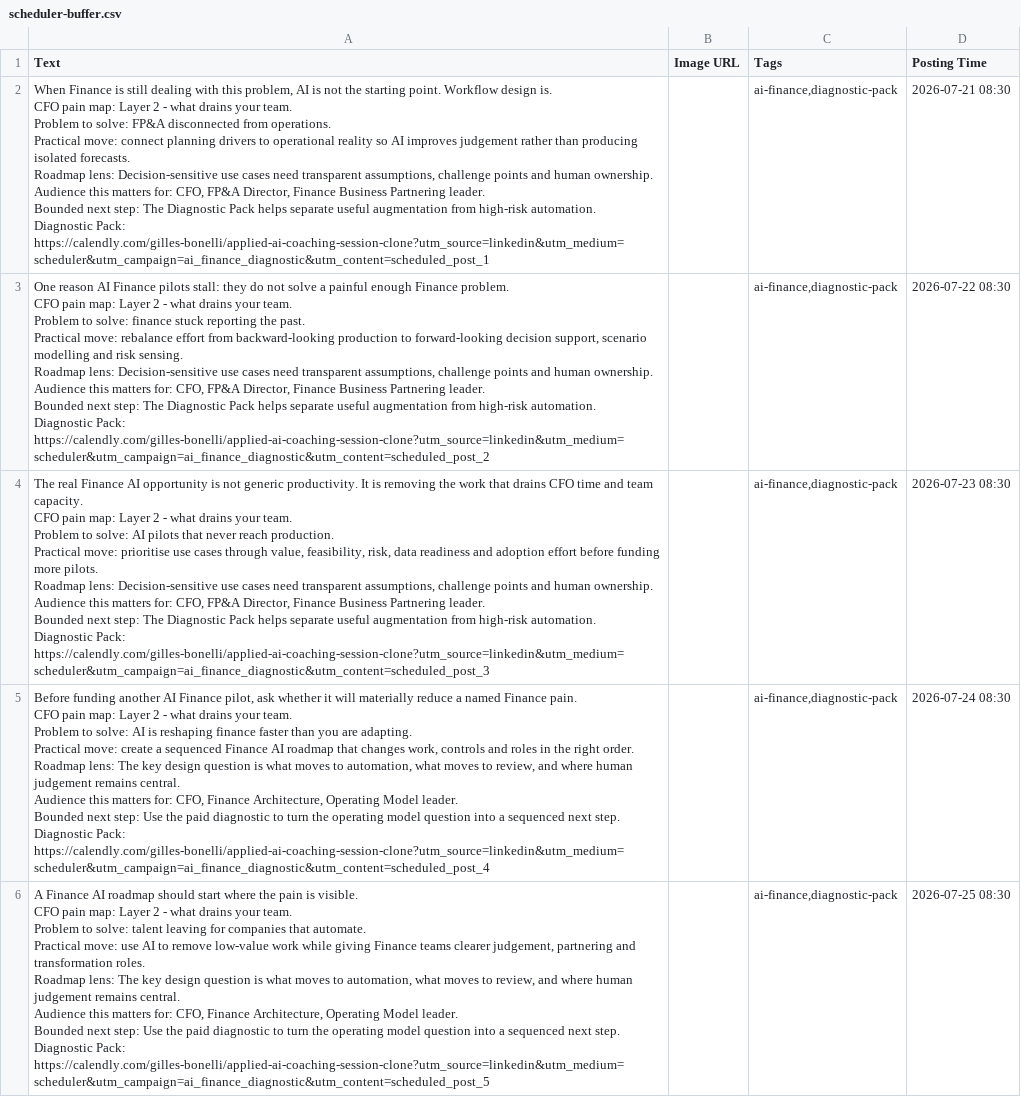
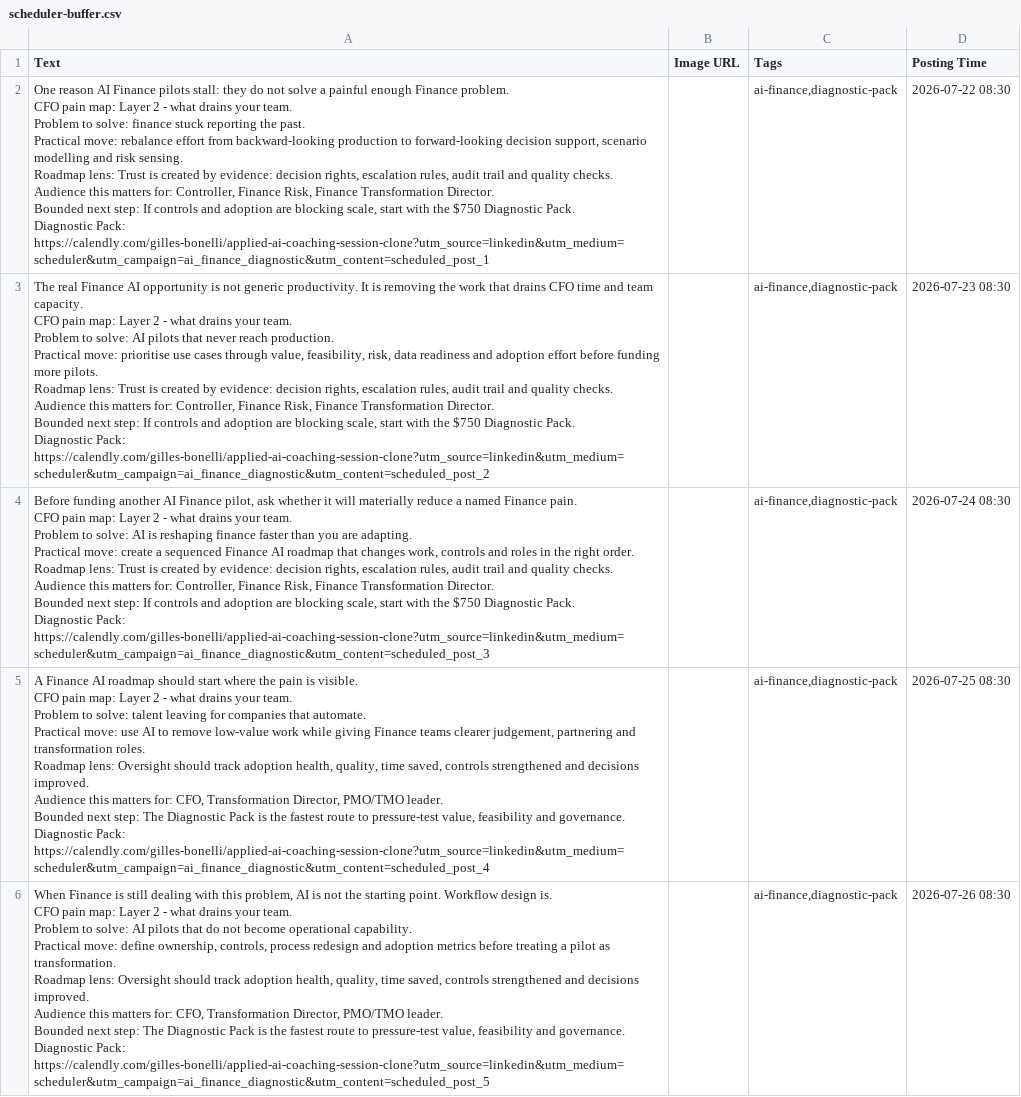
Before and after one commit to CEOFOUNDER/STNM_FT, a CSV file: traffic-console/generated/scheduler-buffer.csv, drawn as a sheet; removed rows and columns are numbered as before the commit, all else as after; ↵ is a line break in a cell; the diff names each change by its address in the sheet, - before the commit and + after, or states it on an @@ line.

```diff
--- a/traffic-console/generated/scheduler-buffer.csv
+++ b/traffic-console/generated/scheduler-buffer.csv
-row 2: When Finance is still dealing with this problem, AI is not the starting point. Workflow design is. ↵ CFO pain map: Layer 2 - what drains your team. ↵ Problem to solve: FP&A disconnected from operations. ↵ Practical move: connect planning drivers to operational reality so AI improves judgement rather than producing isolated forecasts. ↵ Roadmap lens: Decision-sensitive use cases need transparent assumptions, challenge points and human ownership. ↵ Audience this matters for: CFO, FP&A Director, Finance Business Partnering leader. ↵ Bounded next step: The Diagnostic Pack helps separate useful augmentation from high-risk automation. ↵ Diagnostic Pack: https://calendly.com/gilles-bonelli/applied-ai-coaching-session-clone?utm_source=linkedin&utm_medium=scheduler&utm_campaign=ai_finance_diagnostic&utm_content=scheduled_post_1 |  | ai-finance,diagnostic-pack | 2026-07-21 08:30
-A2 (Text): …Roadmap lens: Decision-sensitive use cases need transparent assumptions, challenge points and human ownership. ↵ Audience this matters for: CFO, FP&A Director, Finance Business Partnering leader. ↵ Bounded next step: The Diagnostic Pack helps separate useful augmentation from high-risk automation. ↵ Diagnostic Pack: https://calendly.com/gilles-bonelli/applied-ai-coaching-session-clone?utm_source=linkedin&utm_medium=scheduler&utm_campaign=ai_finance_diagnostic&utm_content=scheduled_post_2
+A2 (Text): …Roadmap lens: Trust is created by evidence: decision rights, escalation rules, audit trail and quality checks. ↵ Audience this matters for: Controller, Finance Risk, Finance Transformation Director. ↵ Bounded next step: If controls and adoption are blocking scale, start with the $750 Diagnostic Pack. ↵ Diagnostic Pack: https://calendly.com/gilles-bonelli/applied-ai-coaching-session-clone?utm_source=linkedin&utm_medium=scheduler&utm_campaign=ai_finance_diagnostic&utm_content=scheduled_post_1
-A3 (Text): …Roadmap lens: Decision-sensitive use cases need transparent assumptions, challenge points and human ownership. ↵ Audience this matters for: CFO, FP&A Director, Finance Business Partnering leader. ↵ Bounded next step: The Diagnostic Pack helps separate useful augmentation from high-risk automation. ↵ Diagnostic Pack: https://calendly.com/gilles-bonelli/applied-ai-coaching-session-clone?utm_source=linkedin&utm_medium=scheduler&utm_campaign=ai_finance_diagnostic&utm_content=scheduled_post_3
+A3 (Text): …Roadmap lens: Trust is created by evidence: decision rights, escalation rules, audit trail and quality checks. ↵ Audience this matters for: Controller, Finance Risk, Finance Transformation Director. ↵ Bounded next step: If controls and adoption are blocking scale, start with the $750 Diagnostic Pack. ↵ Diagnostic Pack: https://calendly.com/gilles-bonelli/applied-ai-coaching-session-clone?utm_source=linkedin&utm_medium=scheduler&utm_campaign=ai_finance_diagnostic&utm_content=scheduled_post_2
-A4 (Text): …Roadmap lens: The key design question is what moves to automation, what moves to review, and where human judgement remains central. ↵ Audience this matters for: CFO, Finance Architecture, Operating Model leader. ↵ Bounded next step: Use the paid diagnostic to turn the operating model question into a sequenced next step. ↵ Diagnostic Pack: https://calendly.com/gilles-bonelli/applied-ai-coaching-session-clone?utm_source=linkedin&utm_medium=scheduler&utm_campaign=ai_finance_diagnostic&utm_content=scheduled_post_4
+A4 (Text): …Roadmap lens: Trust is created by evidence: decision rights, escalation rules, audit trail and quality checks. ↵ Audience this matters for: Controller, Finance Risk, Finance Transformation Director. ↵ Bounded next step: If controls and adoption are blocking scale, start with the $750 Diagnostic Pack. ↵ Diagnostic Pack: https://calendly.com/gilles-bonelli/applied-ai-coaching-session-clone?utm_source=linkedin&utm_medium=scheduler&utm_campaign=ai_finance_diagnostic&utm_content=scheduled_post_3
-A5 (Text): …Roadmap lens: The key design question is what moves to automation, what moves to review, and where human judgement remains central. ↵ Audience this matters for: CFO, Finance Architecture, Operating Model leader. ↵ Bounded next step: Use the paid diagnostic to turn the operating model question into a sequenced next step. ↵ Diagnostic Pack: https://calendly.com/gilles-bonelli/applied-ai-coaching-session-clone?utm_source=linkedin&utm_medium=scheduler&utm_campaign=ai_finance_diagnostic&utm_content=scheduled_post_5
+A5 (Text): …Roadmap lens: Oversight should track adoption health, quality, time saved, controls strengthened and decisions improved. ↵ Audience this matters for: CFO, Transformation Director, PMO/TMO leader. ↵ Bounded next step: The Diagnostic Pack is the fastest route to pressure-test value, feasibility and governance. ↵ Diagnostic Pack: https://calendly.com/gilles-bonelli/applied-ai-coaching-session-clone?utm_source=linkedin&utm_medium=scheduler&utm_campaign=ai_finance_diagnostic&utm_content=scheduled_post_4
+row 6: When Finance is still dealing with this problem, AI is not the starting point. Workflow design is. ↵ CFO pain map: Layer 2 - what drains your team. ↵ Problem to solve: AI pilots that do not become operational capability. ↵ Practical move: define ownership, controls, process redesign and adoption metrics before treating a pilot as transformation. ↵ Roadmap lens: Oversight should track adoption health, quality, time saved, controls strengthened and decisions improved. ↵ Audience this matters for: CFO, Transformation Director, PMO/TMO leader. ↵ Bounded next step: The Diagnostic Pack is the fastest route to pressure-test value, feasibility and governance. ↵ Diagnostic Pack: https://calendly.com/gilles-bonelli/applied-ai-coaching-session-clone?utm_source=linkedin&utm_medium=scheduler&utm_campaign=ai_finance_diagnostic&utm_content=scheduled_post_5 |  | ai-finance,diagnostic-pack | 2026-07-26 08:30
```
Also changed, not shown: 2 other files.
